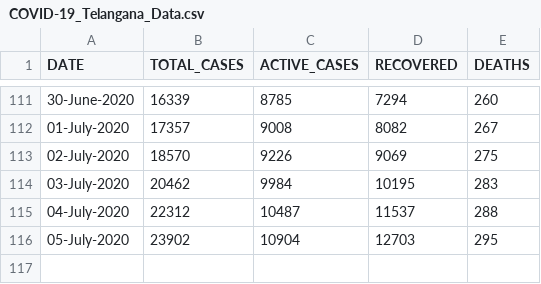
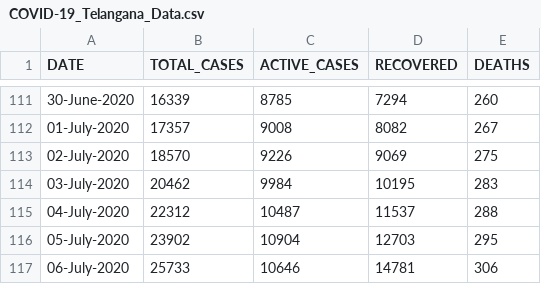
Before and after one commit to Ram-95/Corona-Tracker, a CSV file: COVID-19_Telangana_Data.csv, drawn as a sheet; only a part is shown, gaps mark what is left out.

```diff
--- a/COVID-19_Telangana_Data.csv
+++ b/COVID-19_Telangana_Data.csv
@@ -116 +116,2 @@ DATE,TOTAL_CASES,ACTIVE_CASES,RECOVERED,DEATHS
 05-July-2020,23902,10904,12703,295
+06-July-2020,25733,10646,14781,306
```
Also changed, not shown: COVID-19_Continent_Data.csv, COVID-19_Country_Data.csv, 4 other files.
